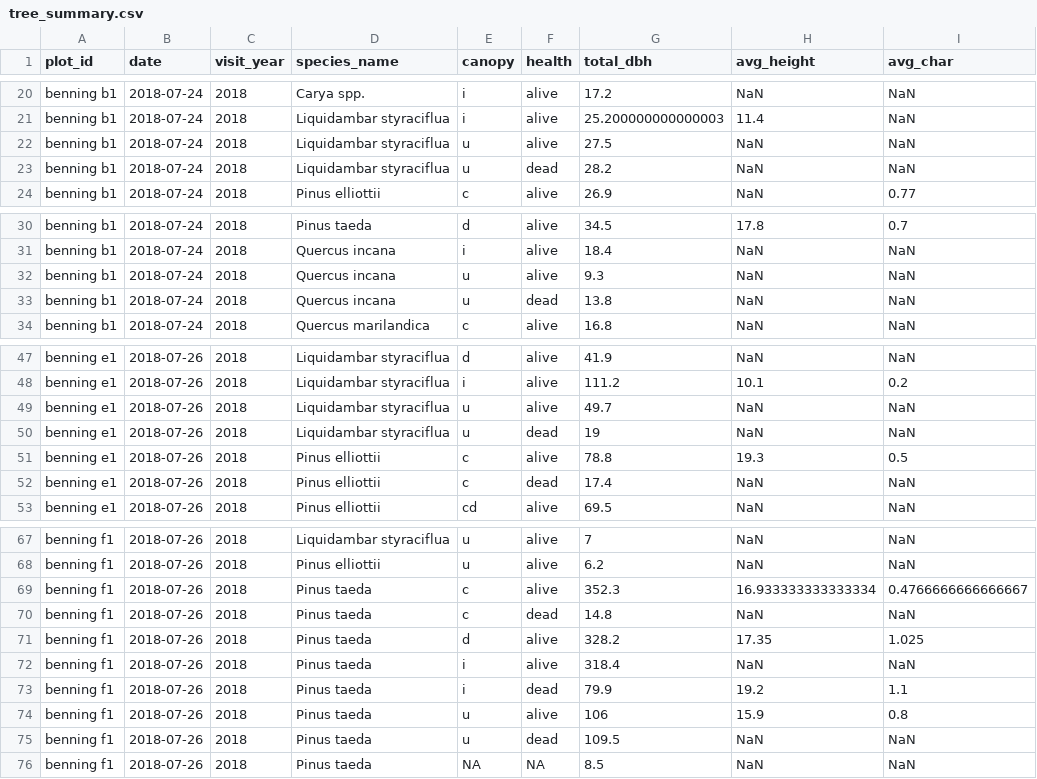
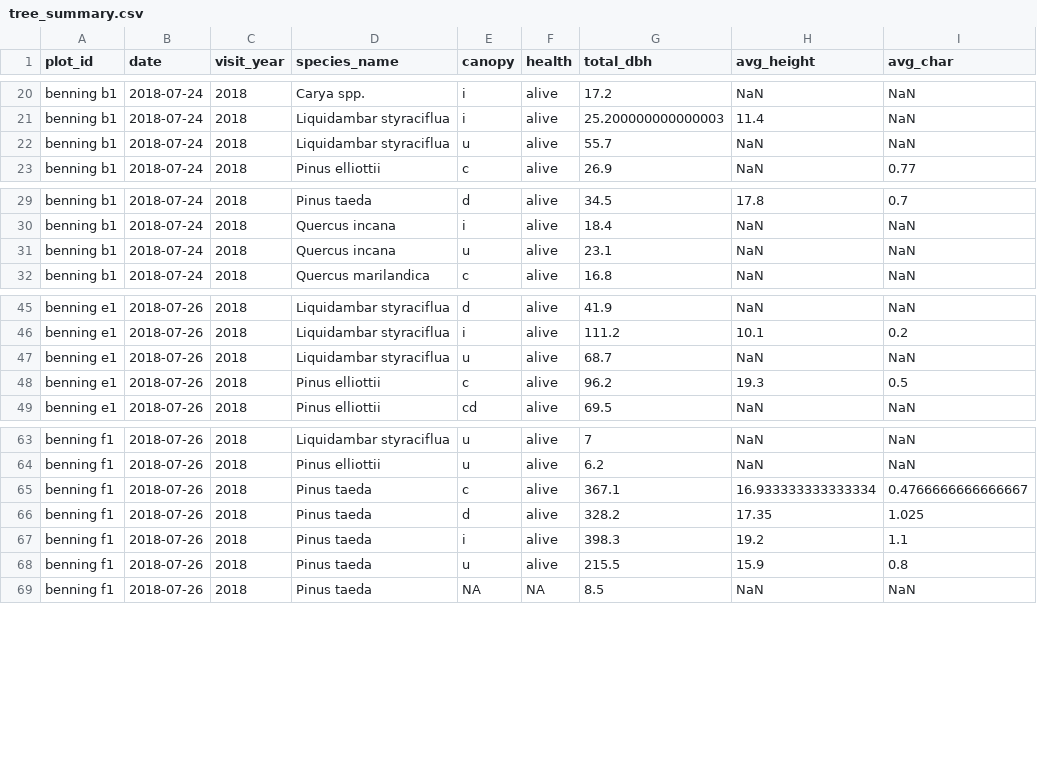
Before and after one commit to whalend/SERDP_Project, a CSV file: data/processed_by_installation/fort_benning/tree_summary.csv, drawn as a sheet; only a part is shown, gaps mark what is left out; the diff covers the shown part only.

```diff
--- a/data/processed_by_installation/fort_benning/tree_summary.csv
+++ b/data/processed_by_installation/fort_benning/tree_summary.csv
@@ -21,4 +21,3 @@ benning b1,2018-07-24,2018,Carya spp.,i,alive,17.2,NaN,NaN
 benning b1,2018-07-24,2018,Liquidambar styraciflua,i,alive,25.200000000000003,11.4,NaN
-benning b1,2018-07-24,2018,Liquidambar styraciflua,u,alive,27.5,NaN,NaN
-benning b1,2018-07-24,2018,Liquidambar styraciflua,u,dead,28.2,NaN,NaN
+benning b1,2018-07-24,2018,Liquidambar styraciflua,u,alive,55.7,NaN,NaN
 benning b1,2018-07-24,2018,Pinus elliottii,c,alive,26.9,NaN,0.77
@@ -31,4 +30,3 @@ benning b1,2018-07-24,2018,Pinus taeda,d,alive,34.5,17.8,0.7
 benning b1,2018-07-24,2018,Quercus incana,i,alive,18.4,NaN,NaN
-benning b1,2018-07-24,2018,Quercus incana,u,alive,9.3,NaN,NaN
-benning b1,2018-07-24,2018,Quercus incana,u,dead,13.8,NaN,NaN
+benning b1,2018-07-24,2018,Quercus incana,u,alive,23.1,NaN,NaN
 benning b1,2018-07-24,2018,Quercus marilandica,c,alive,16.8,NaN,NaN
@@ -48,6 +46,4 @@ benning e1,2018-07-26,2018,Liquidambar styraciflua,d,alive,41.9,NaN,NaN
 benning e1,2018-07-26,2018,Liquidambar styraciflua,i,alive,111.2,10.1,0.2
-benning e1,2018-07-26,2018,Liquidambar styraciflua,u,alive,49.7,NaN,NaN
-benning e1,2018-07-26,2018,Liquidambar styraciflua,u,dead,19,NaN,NaN
-benning e1,2018-07-26,2018,Pinus elliottii,c,alive,78.8,19.3,0.5
-benning e1,2018-07-26,2018,Pinus elliottii,c,dead,17.4,NaN,NaN
+benning e1,2018-07-26,2018,Liquidambar styraciflua,u,alive,68.7,NaN,NaN
+benning e1,2018-07-26,2018,Pinus elliottii,c,alive,96.2,19.3,0.5
 benning e1,2018-07-26,2018,Pinus elliottii,cd,alive,69.5,NaN,NaN
@@ -68,9 +64,6 @@ benning f1,2018-07-26,2018,Liquidambar styraciflua,u,alive,7,NaN,NaN
 benning f1,2018-07-26,2018,Pinus elliottii,u,alive,6.2,NaN,NaN
-benning f1,2018-07-26,2018,Pinus taeda,c,alive,352.3,16.933333333333334,0.4766666666666667
-benning f1,2018-07-26,2018,Pinus taeda,c,dead,14.8,NaN,NaN
+benning f1,2018-07-26,2018,Pinus taeda,c,alive,367.1,16.933333333333334,0.4766666666666667
 benning f1,2018-07-26,2018,Pinus taeda,d,alive,328.2,17.35,1.025
-benning f1,2018-07-26,2018,Pinus taeda,i,alive,318.4,NaN,NaN
-benning f1,2018-07-26,2018,Pinus taeda,i,dead,79.9,19.2,1.1
-benning f1,2018-07-26,2018,Pinus taeda,u,alive,106,15.9,0.8
-benning f1,2018-07-26,2018,Pinus taeda,u,dead,109.5,NaN,NaN
+benning f1,2018-07-26,2018,Pinus taeda,i,alive,398.3,19.2,1.1
+benning f1,2018-07-26,2018,Pinus taeda,u,alive,215.5,15.9,0.8
 benning f1,2018-07-26,2018,Pinus taeda,NA,NA,8.5,NaN,NaN
```
Also changed, not shown: 4 edited cells elsewhere in this file, data/processed_by_installation/camp_blanding/tree_summary.csv, data/processed_by_installation/eglin_afb/tree_summary.csv, 17 other files.
